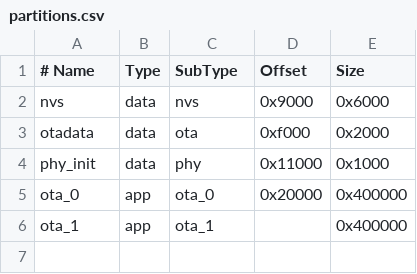
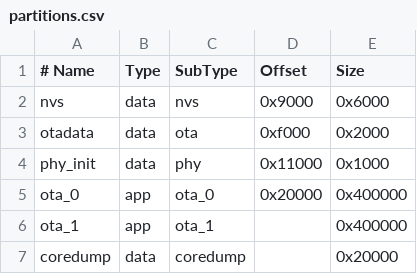
Before and after one commit to ngxson/esp32-usb-to-airprint, a CSV file: partitions.csv, drawn as a sheet.

```diff
--- a/partitions.csv
+++ b/partitions.csv
@@ -6 +6,2 @@ ota_0,    app,  ota_0,   0x20000, 0x400000
 ota_1,    app,  ota_1,   ,        0x400000
+coredump, data, coredump,,        0x20000
```
Also changed, not shown: 37 other files.
